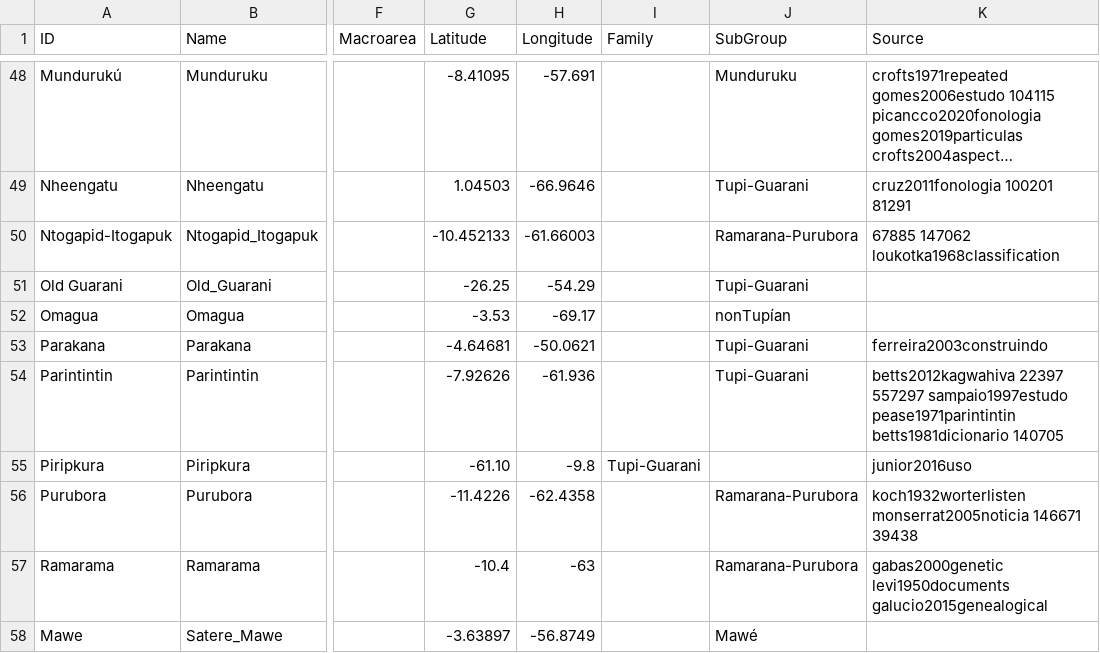
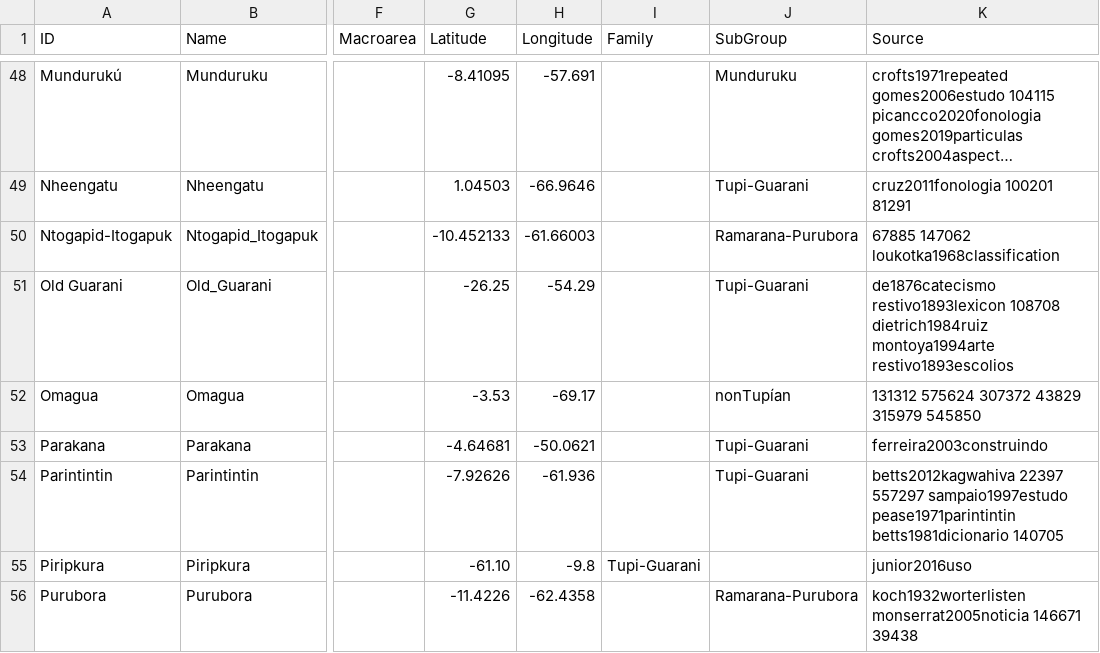
Before and after one commit to tupian-language-resources/tuled, a CSV file: cldf/languages.csv, drawn as a sheet; only a part is shown, gaps mark what is left out; the shorter side is filled out with more unchanged rows; long unchanged cells end in …; the diff names each change by its address in the sheet, - before the commit and + after, or states it on an @@ line.

Commit message:
Update languages.csv

```diff
--- a/cldf/languages.csv
+++ b/cldf/languages.csv
-K51 (Source): (empty)
+K51 (Source): de1876catecismo restivo1893lexicon 108708 dietrich1984ruiz montoya1994arte restivo1893escolios
-K52 (Source): (empty)
+K52 (Source): 131312 575624 307372 43829 315979 545850
```
